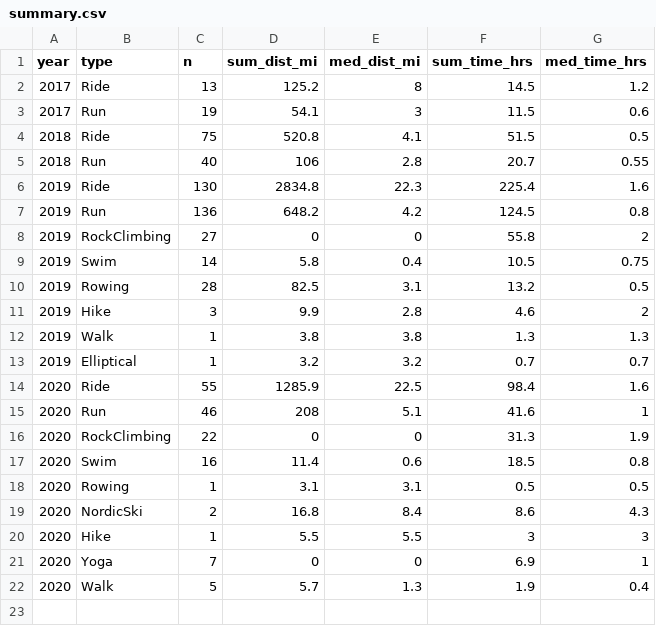
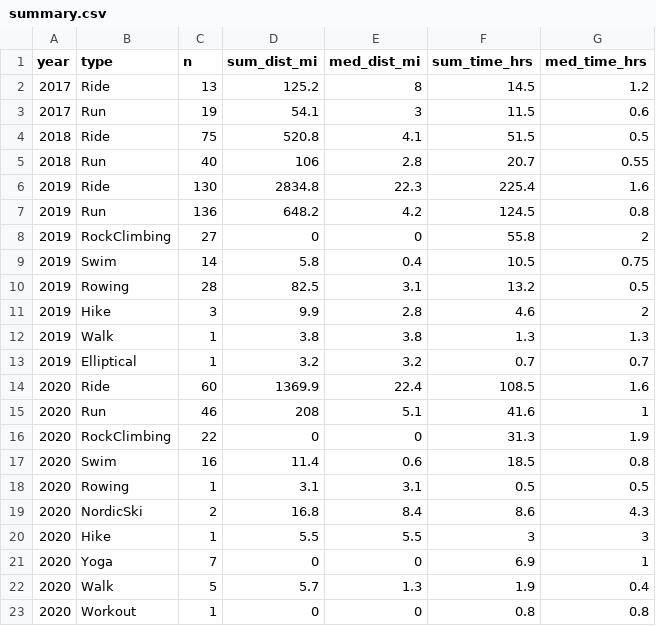
Before and after one commit to kelly-sovacool/strava, a CSV file: data/processed/summary.csv, drawn as a sheet.

```diff
--- a/data/processed/summary.csv
+++ b/data/processed/summary.csv
@@ -13,3 +13,3 @@ year,type,n,sum_dist_mi,med_dist_mi,sum_time_hrs,med_time_hrs
 2019,Elliptical,1,3.2,3.2,0.7,0.7
-2020,Ride,55,1285.9,22.5,98.4,1.6
+2020,Ride,60,1369.9,22.4,108.5,1.6
 2020,Run,46,208,5.1,41.6,1
@@ -22 +22,2 @@ year,type,n,sum_dist_mi,med_dist_mi,sum_time_hrs,med_time_hrs
 2020,Walk,5,5.7,1.3,1.9,0.4
+2020,Workout,1,0,0,0.8,0.8
```
Also changed, not shown: 33 other files.
